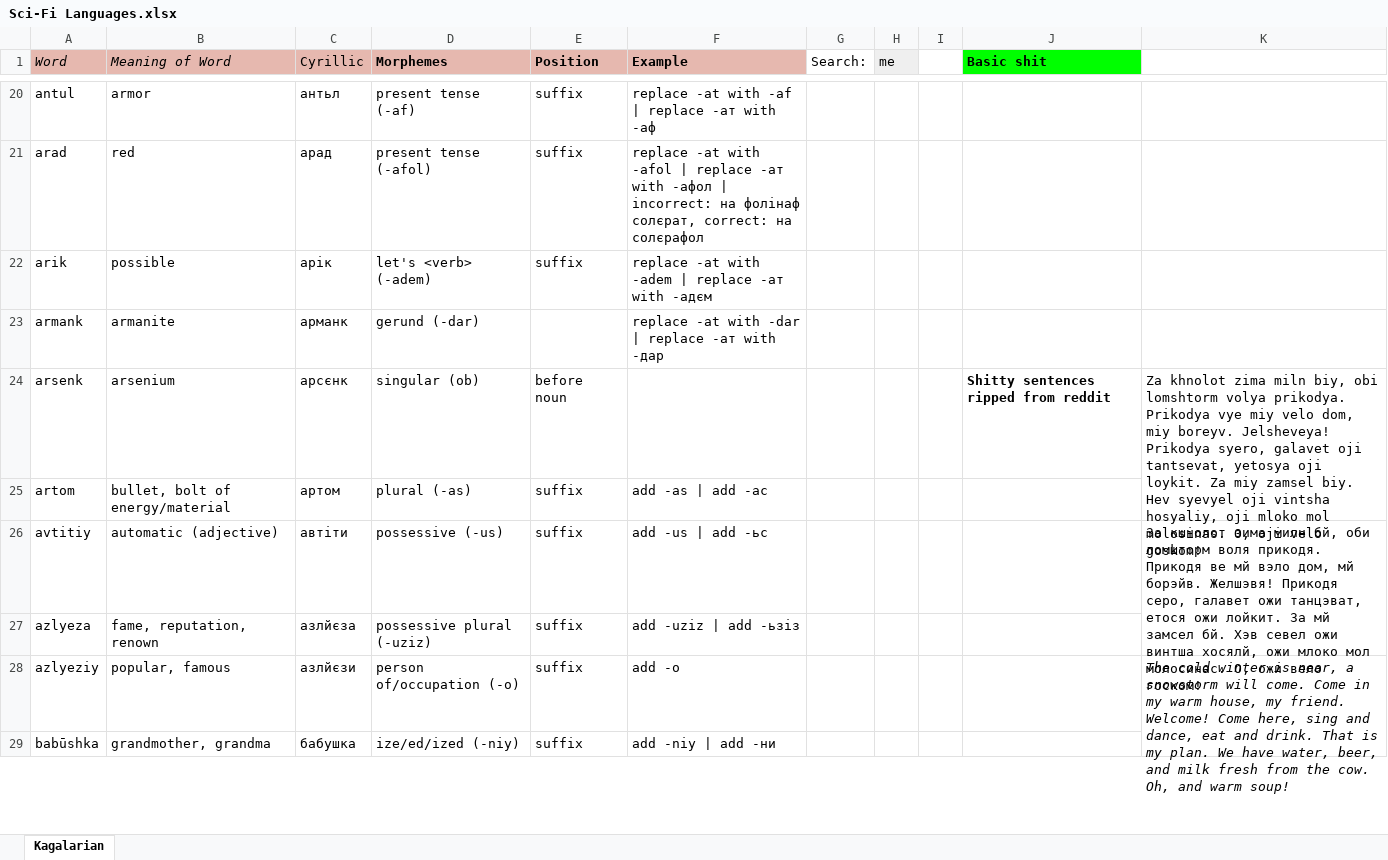
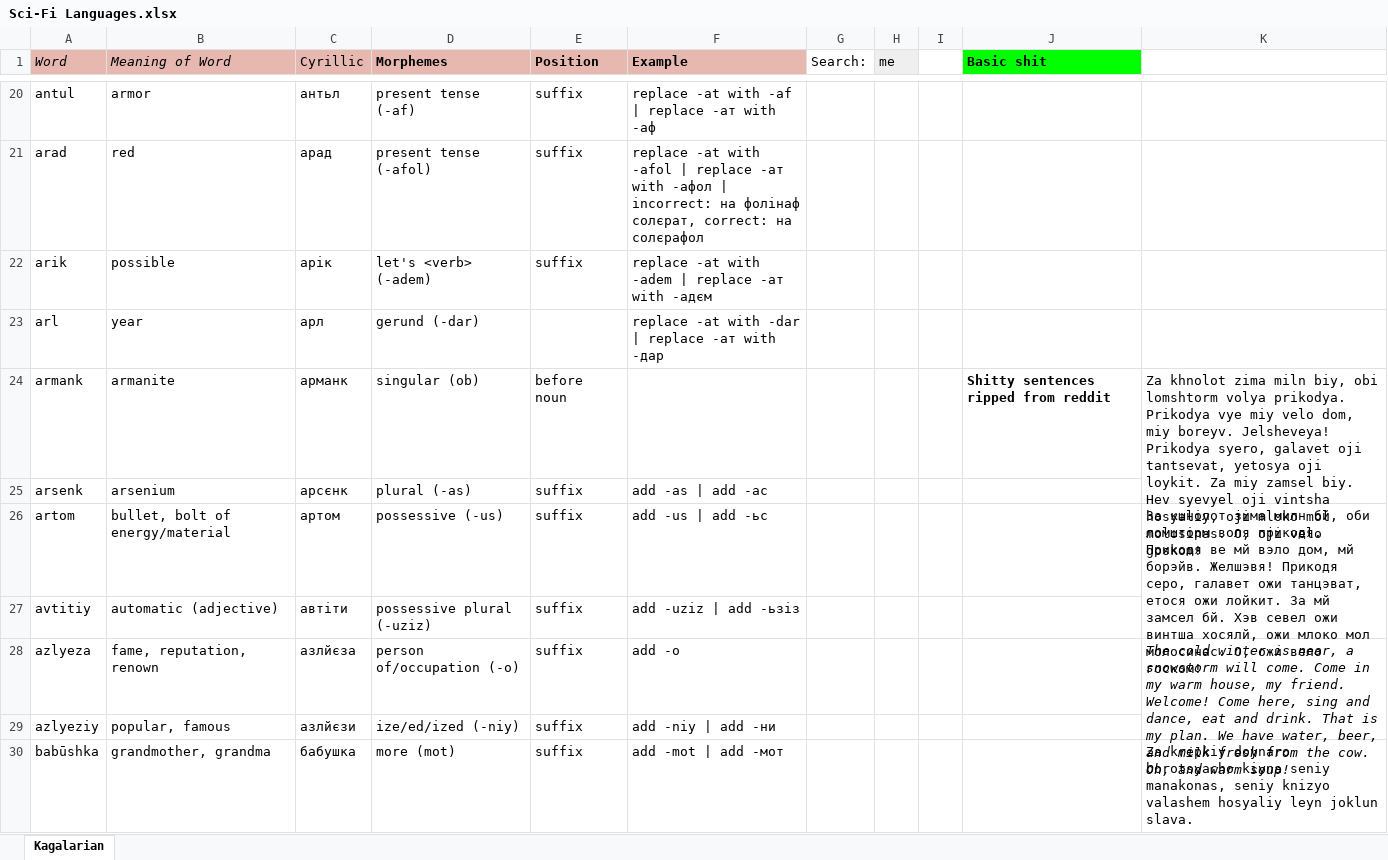
Before and after one commit to Oneo64/Starlattice, an Excel workbook: Conlangs/Sci-Fi Languages.xlsx, sheet Kagalarian, drawn as a sheet; only a part is shown, gaps mark what is left out; values as stored, in another font and other column widths than the file's, no borders; charts and pictures not drawn; removed rows and columns are numbered as before the commit, all else as after; the diff covers the shown part only; the diff names each change by its address in the sheet, - before the commit and + after, or states it on an @@ line.

```diff
--- a/Conlangs/Sci-Fi Languages.xlsx (sheet Kagalarian)
+++ b/Conlangs/Sci-Fi Languages.xlsx (sheet Kagalarian)
+row 23: arl | year | арл | gerund (-dar) |  | replace -at with -dar | replace -ат with -дар
-D24 (Morphemes): gerund (-dar)
+D24 (Morphemes): singular (ob)
-E24 (Position): (empty)
+E24 (Position): before noun
-F24 (Example): replace -at with -dar | replace -ат with -дар
+F24 (Example): (empty)
-J24 (Basic shit): (empty)
+J24 (Basic shit): Shitty sentences ripped from reddit
-K24: (empty)
+K24: Za khnolot zima miln biy, obi lomshtorm volya prikodya. Prikodya vye miy velo dom, miy boreyv. Jelsheveya! Prikodya syero, galavet oji tantsevat, yetosya oji loykit. Za miy zamsel biy. Hev syevyel oji vintsha hosyaliy, oji mloko mol molosinas. O, oji velo goskom!
+K24:K25 merged
-D25 (Morphemes): singular (ob)
+D25 (Morphemes): plural (-as)
-E25 (Position): before noun
+E25 (Position): suffix
-F25 (Example): (empty)
+F25 (Example): add -as | add -ас
-J25 (Basic shit): Shitty sentences ripped from reddit
+J25 (Basic shit): (empty)
-K25: Za khnolot zima miln biy, obi lomshtorm volya prikodya. Prikodya vye miy velo dom, miy boreyv. Jelsheveya! Prikodya syero, galavet oji tantsevat, yetosya oji loykit. Za miy zamsel biy. Hev syevyel oji vintsha hosyaliy, oji mloko mol molosinas. O, oji velo goskom!
+K25: (empty)
-K24:K25 merged
-D26 (Morphemes): plural (-as)
+D26 (Morphemes): possessive (-us)
-F26 (Example): add -as | add -ас
+F26 (Example): add -us | add -ьс
-K26: (empty)
+K26: За кшнолот зима милн бй, оби ломшторм воля прикодя. Прикодя ве мй вэло дом, мй борэйв. Желшэвя! Прикодя серо, галавет ожи танцэват, етося ожи лойкит. За мй замсел бй. Хэв севел ожи винтша хосялй, ожи млоко мол молосинас. О, ожи вело госком!
+K26:K27 merged
-D27 (Morphemes): possessive (-us)
+D27 (Morphemes): possessive plural (-uziz)
-F27 (Example): add -us | add -ьс
+F27 (Example): add -uziz | add -ьзіз
-K27: За кшнолот зима милн бй, оби ломшторм воля прикодя. Прикодя ве мй вэло дом, мй борэйв. Желшэвя! Прикодя серо, галавет ожи танцэват, етося ожи лойкит. За мй замсел бй. Хэв севел ожи винтша хосялй, ожи млоко мол молосинас. О, ожи вело госком!
+K27: (empty)
-K26:K27 merged
-D28 (Morphemes): possessive plural (-uziz)
+D28 (Morphemes): person of/occupation (-o)
-F28 (Example): add -uziz | add -ьзіз
+F28 (Example): add -o
-K28: (empty)
+K28: The cold winter is near, a snowstorm will come. Come in my warm house, my friend. Welcome! Come here, sing and dance, eat and drink. That is my plan. We have water, beer, and milk fresh from the cow. Oh, and warm soup!
+K28:K29 merged
-D29 (Morphemes): person of/occupation (-o)
+D29 (Morphemes): ize/ed/ized (-niy)
-F29 (Example): add -o
+F29 (Example): add -niy | add -ни
-K29: The cold winter is near, a snowstorm will come. Come in my warm house, my friend. Welcome! Come here, sing and dance, eat and drink. That is my plan. We have water, beer, and milk fresh from the cow. Oh, and warm soup!
+K29: (empty)
-K28:K29 merged
-D30 (Morphemes): ize/ed/ized (-niy)
+D30 (Morphemes): more (mot)
-F30 (Example): add -niy | add -ни
+F30 (Example): add -mot | add -мот
-K30: (empty)
+K30: Za krepkiy doynaro borotsyacho kiyna seniy manakonas, seniy knizyo valashem hosyaliy leyn joklun slava.
```
Also changed, not shown: 2 added rows, 3 removed rows, 125 edited cells and cell formats elsewhere in this sheet, 1 other file.
